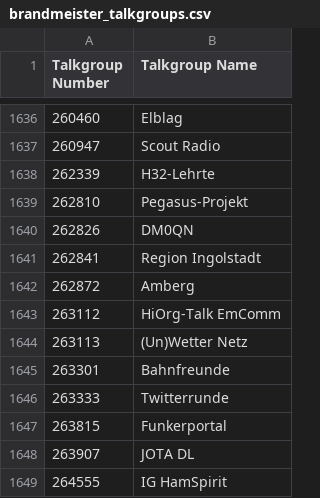
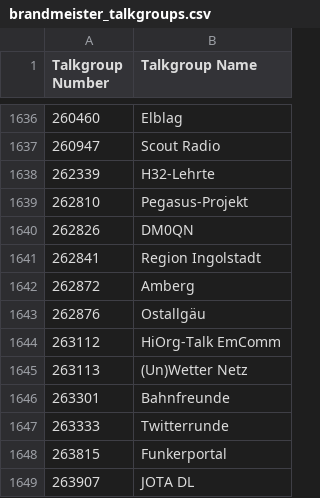
Before and after one commit to stardado/ysf-log_watcher, a CSV file: brandmeister_talkgroups.csv, drawn as a sheet; only a part is shown, gaps mark what is left out; the shorter side is filled out with more unchanged rows; the diff names each change by its address in the sheet, - before the commit and + after, or states it on an @@ line.

```diff
--- a/brandmeister_talkgroups.csv
+++ b/brandmeister_talkgroups.csv
+row 1643: 262876 | Ostallgäu
```
Also changed, not shown: 2 other files.
